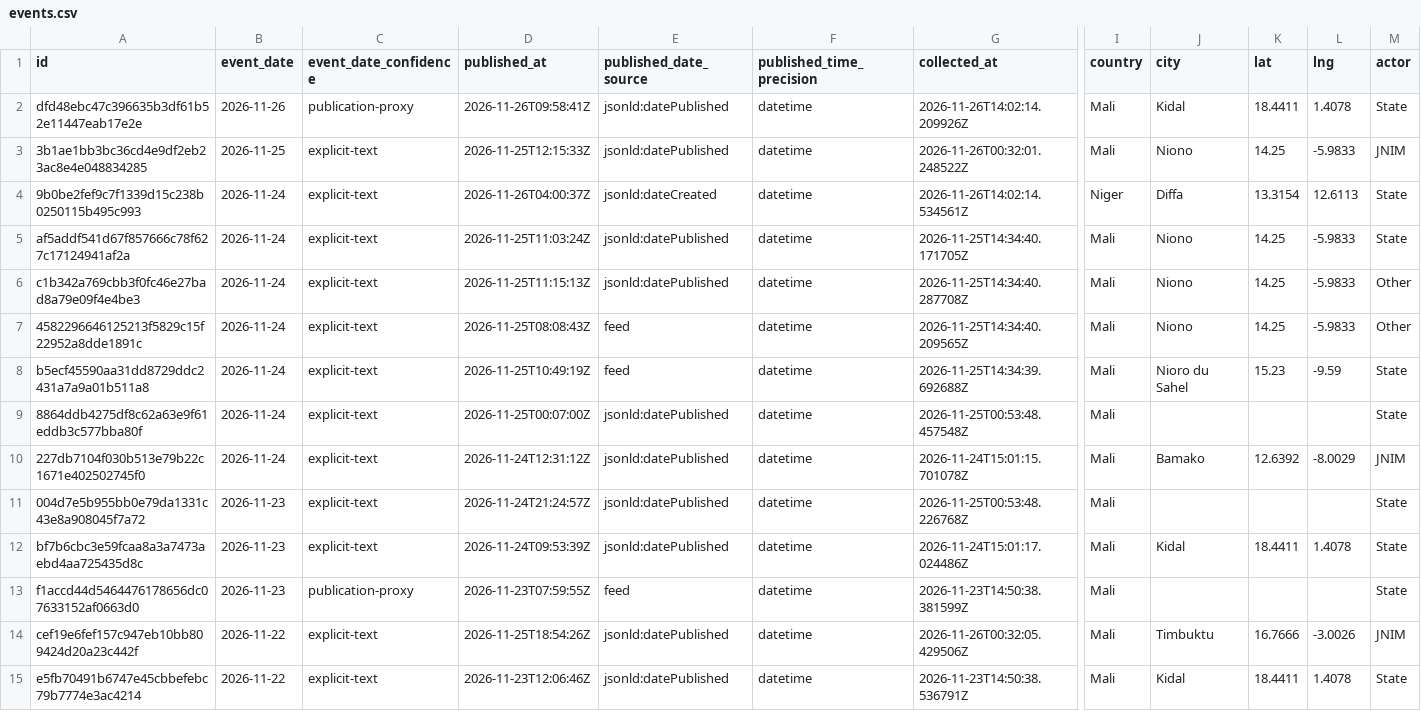
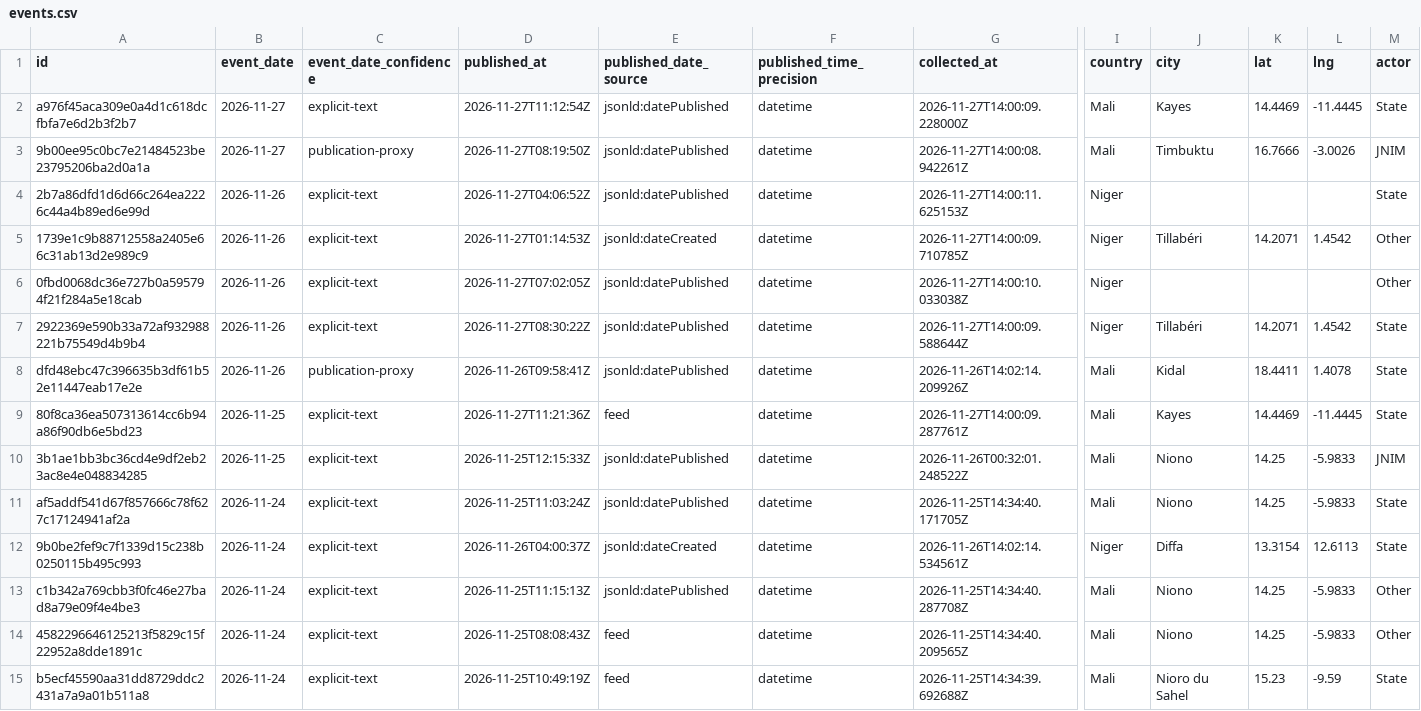
Before and after one commit to mosescosta33/sahel-intel-collection, a CSV file: data/events.csv, drawn as a sheet; only a part is shown, gaps mark what is left out; the shorter side is filled out with more unchanged rows; removed rows and columns are numbered as before the commit, all else as after; rows hold the shown columns only; the diff names each change by its address in the sheet, - before the commit and + after, or states it on an @@ line.

```diff
--- a/data/events.csv
+++ b/data/events.csv
+row 2: a976f45aca309e0a4d1c618dcfbfa7e6d2b3f2b7 | 2026-11-27 | explicit-text | 2026-11-27T11:12:54Z | jsonld:datePublished | datetime | 2026-11-27T14:00:09.228000Z | Mali | Kayes | 14.4469 | -11.4445 | State
+row 3: 9b00ee95c0bc7e21484523be23795206ba2d0a1a | 2026-11-27 | publication-proxy | 2026-11-27T08:19:50Z | jsonld:datePublished | datetime | 2026-11-27T14:00:08.942261Z | Mali | Timbuktu | 16.7666 | -3.0026 | JNIM
+row 4: 2b7a86dfd1d6d66c264ea2226c44a4b89ed6e99d | 2026-11-26 | explicit-text | 2026-11-27T04:06:52Z | jsonld:datePublished | datetime | 2026-11-27T14:00:11.625153Z | Niger |  |  |  | State
+row 5: 1739e1c9b88712558a2405e66c31ab13d2e989c9 | 2026-11-26 | explicit-text | 2026-11-27T01:14:53Z | jsonld:dateCreated | datetime | 2026-11-27T14:00:09.710785Z | Niger | Tillabéri | 14.2071 | 1.4542 | Other
+row 6: 0fbd0068dc36e727b0a595794f21f284a5e18cab | 2026-11-26 | explicit-text | 2026-11-27T07:02:05Z | jsonld:datePublished | datetime | 2026-11-27T14:00:10.033038Z | Niger |  |  |  | Other
+row 7: 2922369e590b33a72af932988221b75549d4b9b4 | 2026-11-26 | explicit-text | 2026-11-27T08:30:22Z | jsonld:datePublished | datetime | 2026-11-27T14:00:09.588644Z | Niger | Tillabéri | 14.2071 | 1.4542 | State
+row 9: 80f8ca36ea507313614cc6b94a86f90db6e5bd23 | 2026-11-25 | explicit-text | 2026-11-27T11:21:36Z | feed | datetime | 2026-11-27T14:00:09.287761Z | Mali | Kayes | 14.4469 | -11.4445 | State
+row 11: af5addf541d67f857666c78f627c17124941af2a | 2026-11-24 | explicit-text | 2026-11-25T11:03:24Z | jsonld:datePublished | datetime | 2026-11-25T14:34:40.171705Z | Mali | Niono | 14.25 | -5.9833 | State
-row 5: af5addf541d67f857666c78f627c17124941af2a | 2026-11-24 | explicit-text | 2026-11-25T11:03:24Z | jsonld:datePublished | datetime | 2026-11-25T14:34:40.171705Z | Mali | Niono | 14.25 | -5.9833 | State
```
Also changed, not shown: 18 other files.
